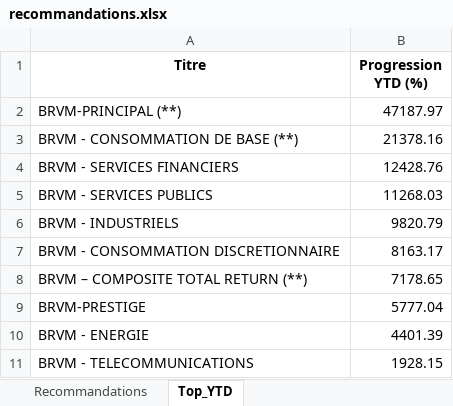
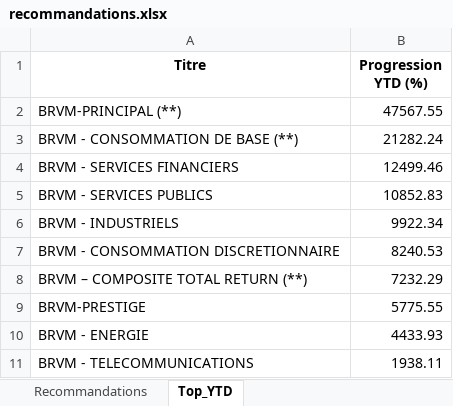
Before and after one commit to esmelobi/brvm-dashboard, an Excel workbook: data/recommandations.xlsx, sheet Top_YTD, drawn as a sheet; values as stored, in another font and other column widths than the file's, no borders; the diff names each change by its address in the sheet, - before the commit and + after, or states it on an @@ line.

```diff
--- a/data/recommandations.xlsx (sheet Top_YTD)
+++ b/data/recommandations.xlsx (sheet Top_YTD)
-B2 (Progression YTD (%)): 47187.97
+B2 (Progression YTD (%)): 47567.55
-B3 (Progression YTD (%)): 21378.16
+B3 (Progression YTD (%)): 21282.24
-B4 (Progression YTD (%)): 12428.76
+B4 (Progression YTD (%)): 12499.46
-B5 (Progression YTD (%)): 11268.03
+B5 (Progression YTD (%)): 10852.83
-B6 (Progression YTD (%)): 9820.79
+B6 (Progression YTD (%)): 9922.34
-B7 (Progression YTD (%)): 8163.17
+B7 (Progression YTD (%)): 8240.53
-B8 (Progression YTD (%)): 7178.65
+B8 (Progression YTD (%)): 7232.29
-B9 (Progression YTD (%)): 5777.04
+B9 (Progression YTD (%)): 5775.55
-B10 (Progression YTD (%)): 4401.39
+B10 (Progression YTD (%)): 4433.93
-B11 (Progression YTD (%)): 1928.15
+B11 (Progression YTD (%)): 1938.11
```
Also changed, not shown: sheet Recommandations.
